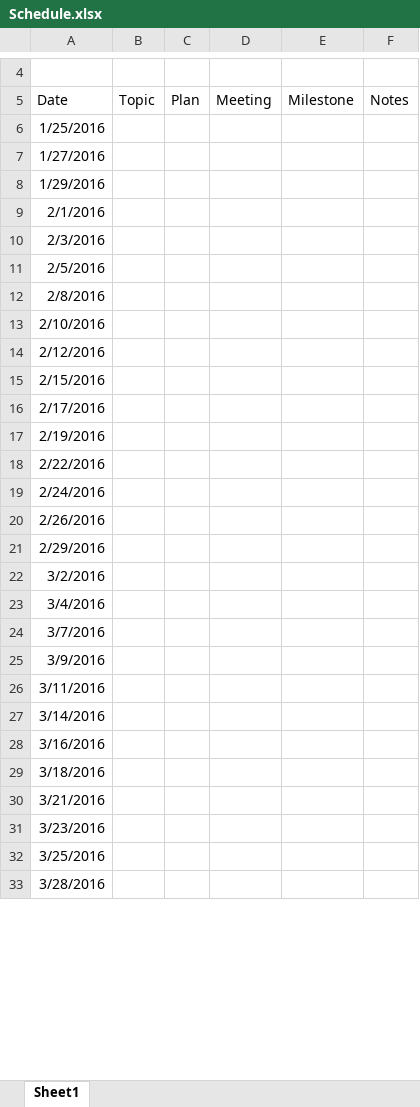
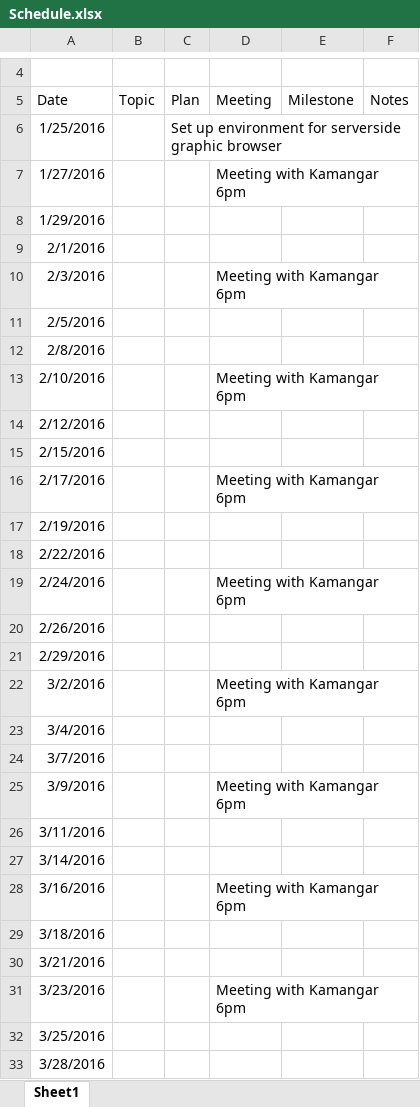
Before and after one commit to tdspain311/CSE4391_Project, an Excel workbook: docs/Schedule.xlsx, sheet Sheet1, drawn as a sheet; only a part is shown, gaps mark what is left out; values as stored, in another font and other column widths than the file's, no borders; the diff covers the shown part only; the diff names each change by its address in the sheet, - before the commit and + after, or states it on an @@ line.

Commit message:
schedule remarks

```diff
--- a/docs/Schedule.xlsx (sheet Sheet1)
+++ b/docs/Schedule.xlsx (sheet Sheet1)
-C6 (Plan): (empty)
+C6 (Plan): Set up environment for serverside graphic browser
-D7 (Meeting): (empty)
+D7 (Meeting): Meeting with Kamangar 6pm
-D10 (Meeting): (empty)
+D10 (Meeting): Meeting with Kamangar 6pm
-D13 (Meeting): (empty)
+D13 (Meeting): Meeting with Kamangar 6pm
-D16 (Meeting): (empty)
+D16 (Meeting): Meeting with Kamangar 6pm
-D19 (Meeting): (empty)
+D19 (Meeting): Meeting with Kamangar 6pm
-D22 (Meeting): (empty)
+D22 (Meeting): Meeting with Kamangar 6pm
-D25 (Meeting): (empty)
+D25 (Meeting): Meeting with Kamangar 6pm
-D28 (Meeting): (empty)
+D28 (Meeting): Meeting with Kamangar 6pm
-D31 (Meeting): (empty)
+D31 (Meeting): Meeting with Kamangar 6pm
```
Also changed, not shown: 6 edited cells elsewhere in this sheet.
